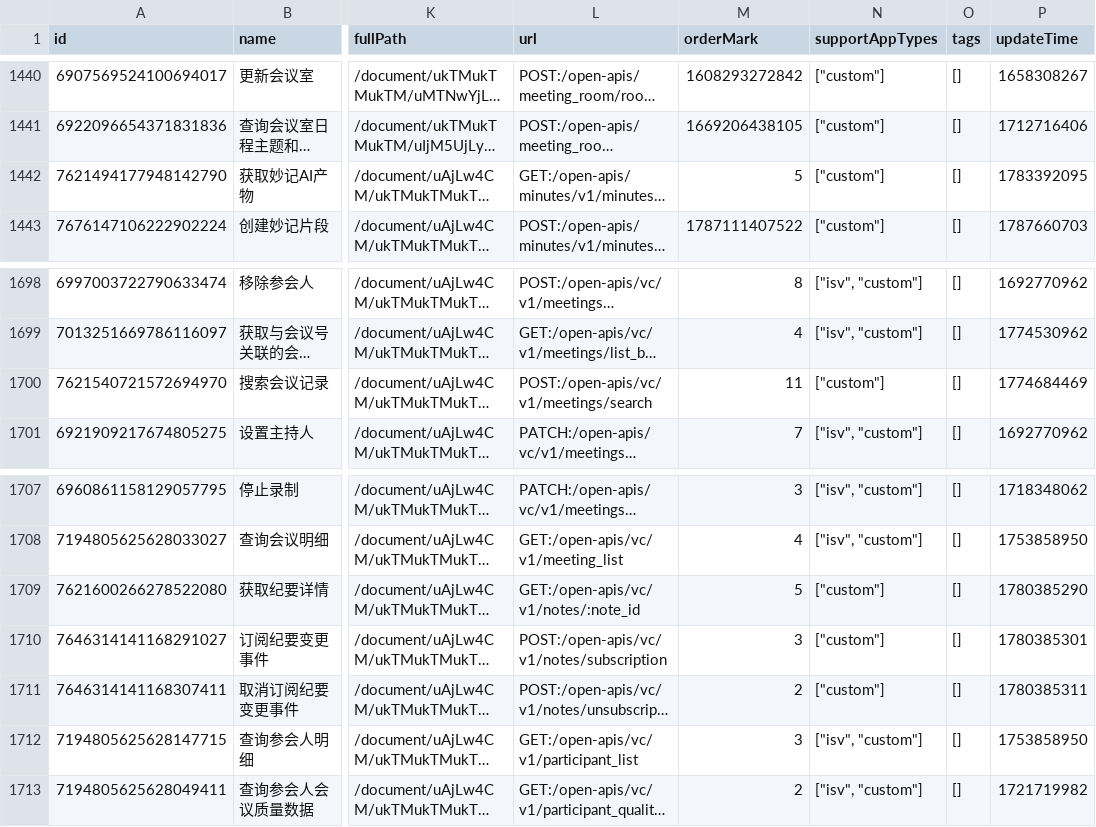
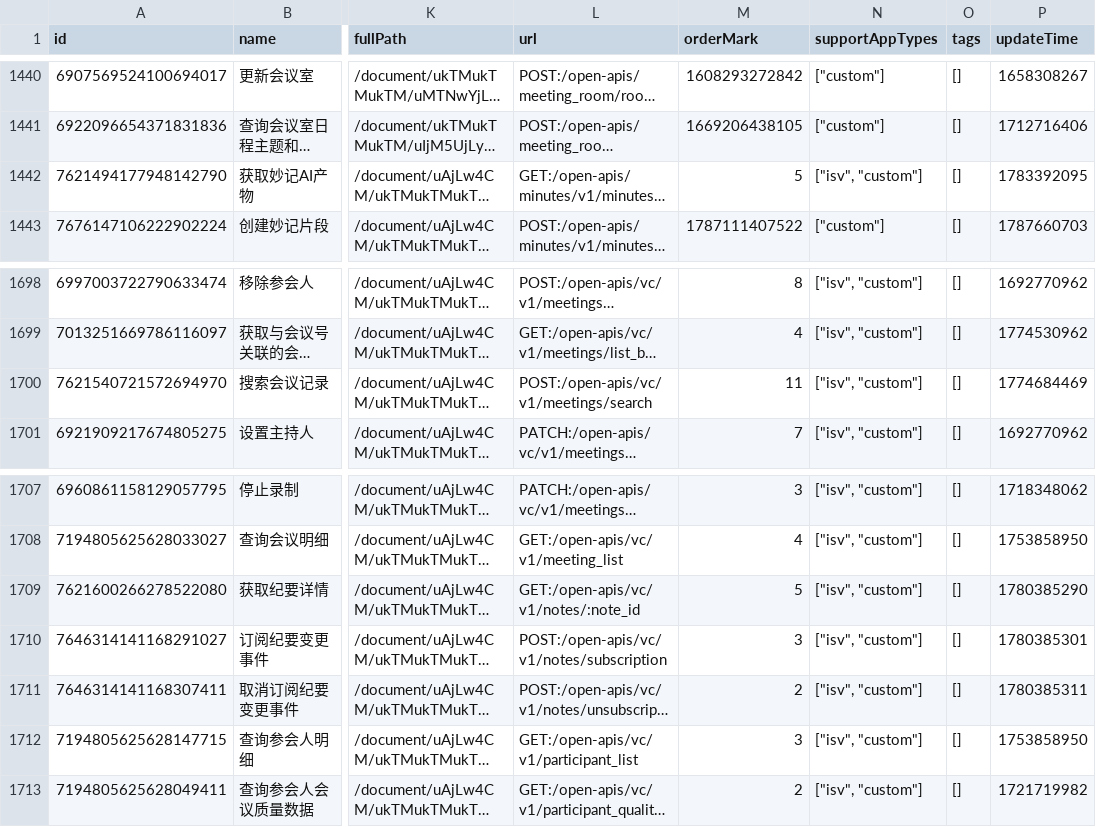
Before and after one commit to foxzool/openlark, a CSV file: api_list_export.csv, drawn as a sheet; only a part is shown, gaps mark what is left out; long unchanged cells end in …; the diff names each change by its address in the sheet, - before the commit and + after, or states it on an @@ line.

```diff
--- a/api_list_export.csv
+++ b/api_list_export.csv
-N1442 (supportAppTypes): ["custom"]
+N1442 (supportAppTypes): ["isv", "custom"]
-N1700 (supportAppTypes): ["custom"]
+N1700 (supportAppTypes): ["isv", "custom"]
-N1709:N1711 (supportAppTypes): ["custom"]
+N1709:N1711 (supportAppTypes): ["isv", "custom"]
```
Also changed, not shown: 1 other file.
